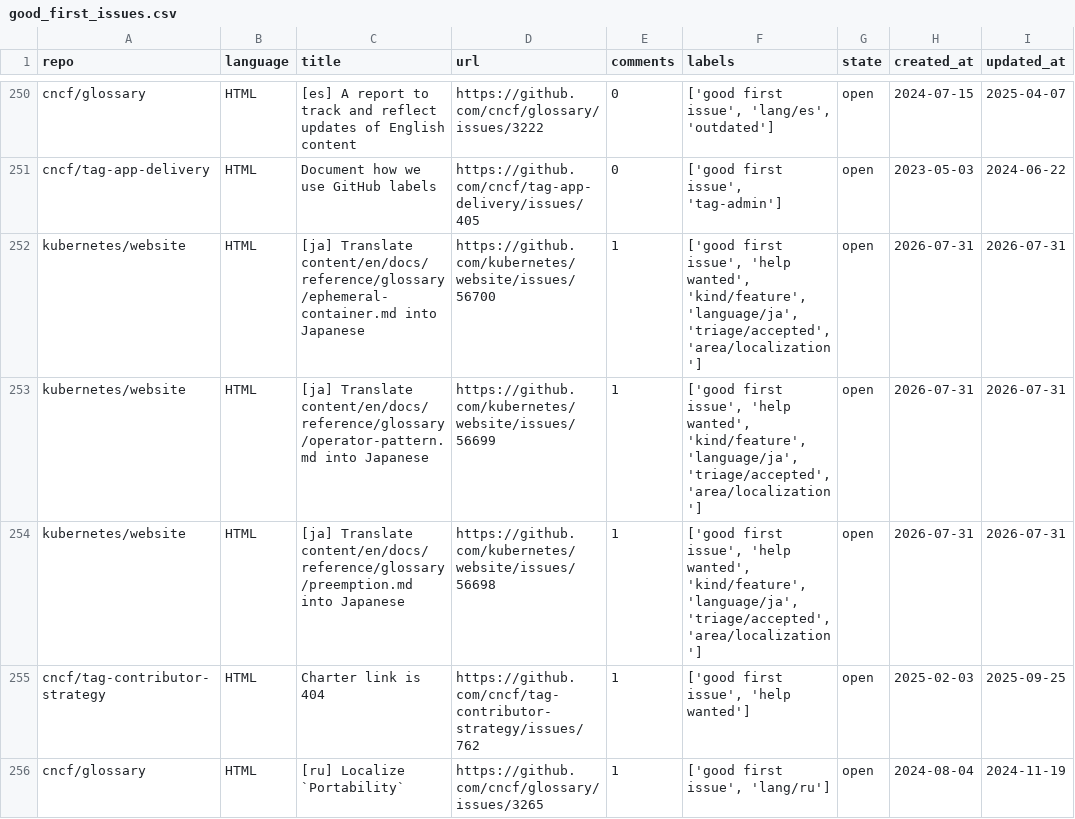
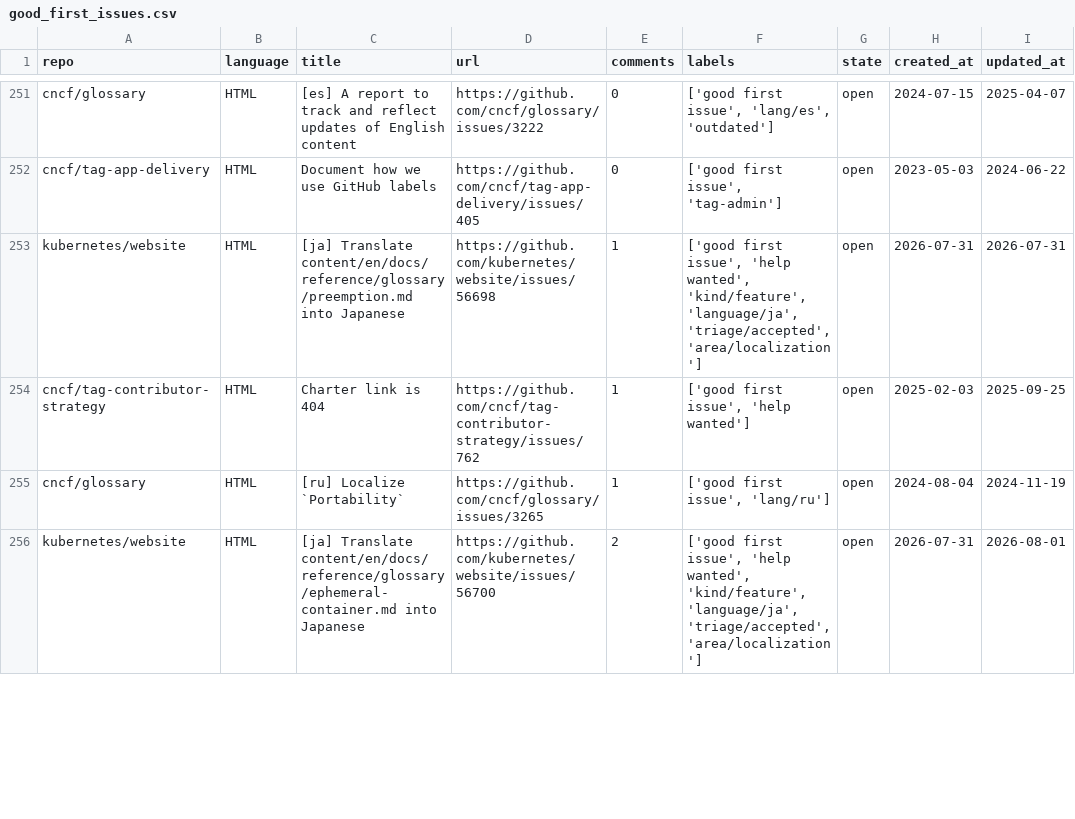
Before and after one commit to drkrillo/good-first-issues, a CSV file: good_first_issues.csv, drawn as a sheet; only a part is shown, gaps mark what is left out; removed rows and columns are numbered as before the commit, all else as after; the diff covers the shown part only; the diff names each change by its address in the sheet, - before the commit and + after, or states it on an @@ line.

```diff
--- a/good_first_issues.csv
+++ b/good_first_issues.csv
-row 252: kubernetes/website | HTML | [ja] Translate content/en/docs/reference/glossary/ephemeral-container.md into Japanese | https://github.com/kubernetes/website/issues/56700 | 1 | ['good first issue', 'help wanted', 'kind/feature', 'language/ja', 'triage/accepted', 'area/localization'] | open | 2026-07-31 | 2026-07-31
-row 253: kubernetes/website | HTML | [ja] Translate content/en/docs/reference/glossary/operator-pattern.md into Japanese | https://github.com/kubernetes/website/issues/56699 | 1 | ['good first issue', 'help wanted', 'kind/feature', 'language/ja', 'triage/accepted', 'area/localization'] | open | 2026-07-31 | 2026-07-31
+row 256: kubernetes/website | HTML | [ja] Translate content/en/docs/reference/glossary/ephemeral-container.md into Japanese | https://github.com/kubernetes/website/issues/56700 | 2 | ['good first issue', 'help wanted', 'kind/feature', 'language/ja', 'triage/accepted', 'area/localization'] | open | 2026-07-31 | 2026-08-01
```
Also changed, not shown: 5 added rows, 4 removed rows and 10 edited cells elsewhere in this file, 1 other file.
